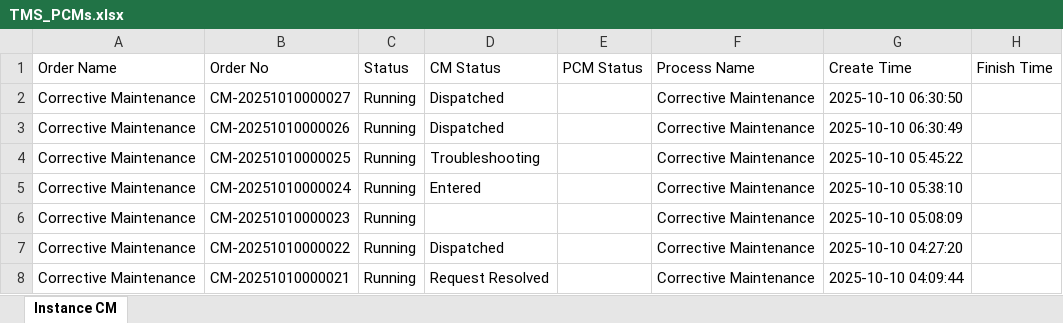
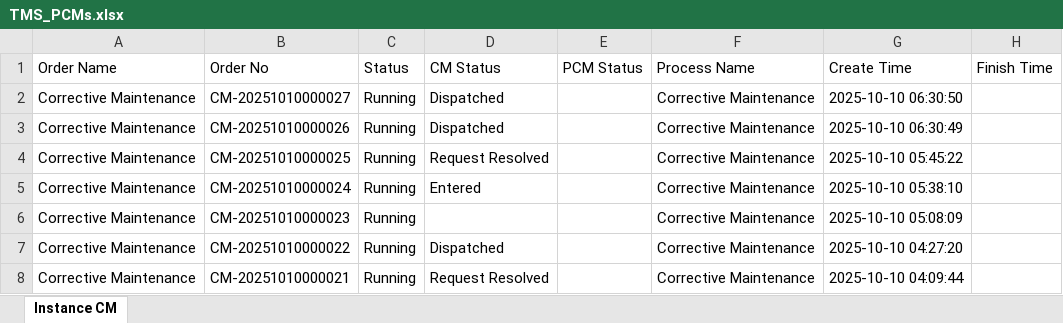
Before and after one commit to decosaro/shabakkat, an Excel workbook: TMS_PCMs.xlsx, sheet Instance CM, drawn as a sheet; only a part is shown; values as stored, in another font and other column widths than the file's, no borders; the diff names each change by its address in the sheet, - before the commit and + after, or states it on an @@ line.

Commit message:
Updated TMS_PCMs.xlsx from OneDrive via Power Automate

```diff
--- a/TMS_PCMs.xlsx (sheet Instance CM)
+++ b/TMS_PCMs.xlsx (sheet Instance CM)
-D4 (CM Status): Troubleshooting
+D4 (CM Status): Request Resolved
```
